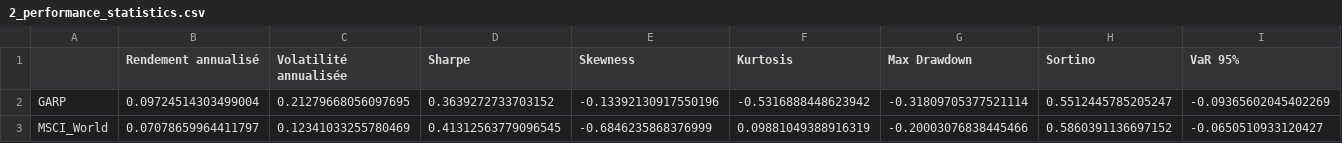
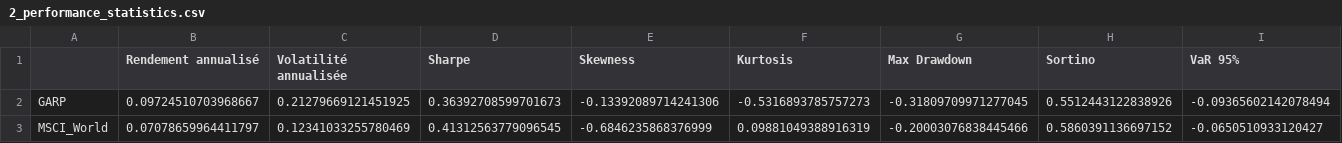
Before and after one commit to Camssuazh/IAE_METZ_2026_EMPIRICAL_FINANCE, a CSV file: PROJET_GARP/results/tables/2_performance_statistics.csv, drawn as a sheet; only a part is shown; removed rows and columns are numbered as before the commit, all else as after; rows hold the shown columns only; the diff names each change by its address in the sheet, - before the commit and + after, or states it on an @@ line.

```diff
--- a/PROJET_GARP/results/tables/2_performance_statistics.csv
+++ b/PROJET_GARP/results/tables/2_performance_statistics.csv
-row 2: GARP | 0.09724514303499004 | 0.21279668056097695 | 0.3639272733703152 | -0.13392130917550196 | -0.5316888448623942 | -0.31809705377521114 | 0.5512445785205247 | -0.09365602045402269
+row 2: GARP | 0.09724510703968667 | 0.21279669121451925 | 0.36392708599701673 | -0.13392089714241306 | -0.5316893785757273 | -0.31809709971277045 | 0.5512443122838926 | -0.09365602142078494
```
Also changed, not shown: PROJET_GARP/data/processed/garp_portfolio_returns.csv, PROJET_GARP/data/processed/garp_stocks_returns.csv, 28 other files.
